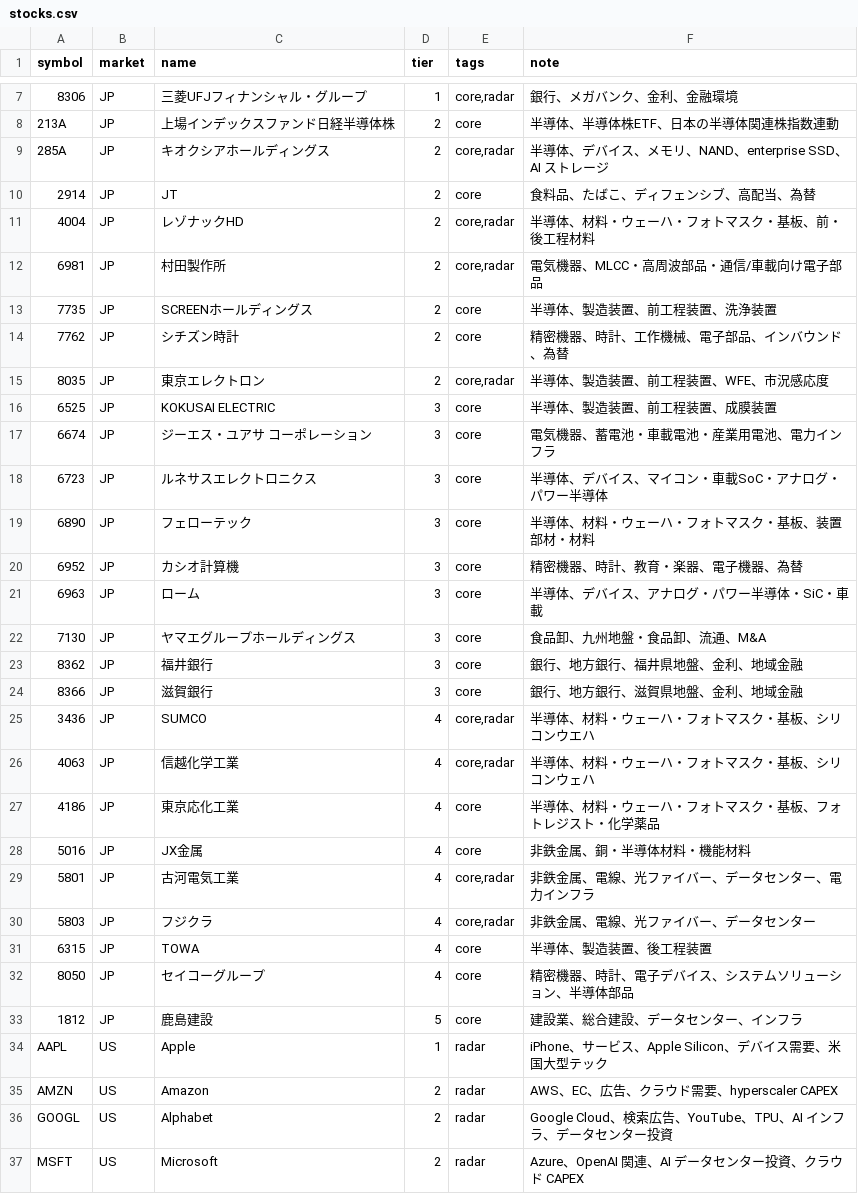
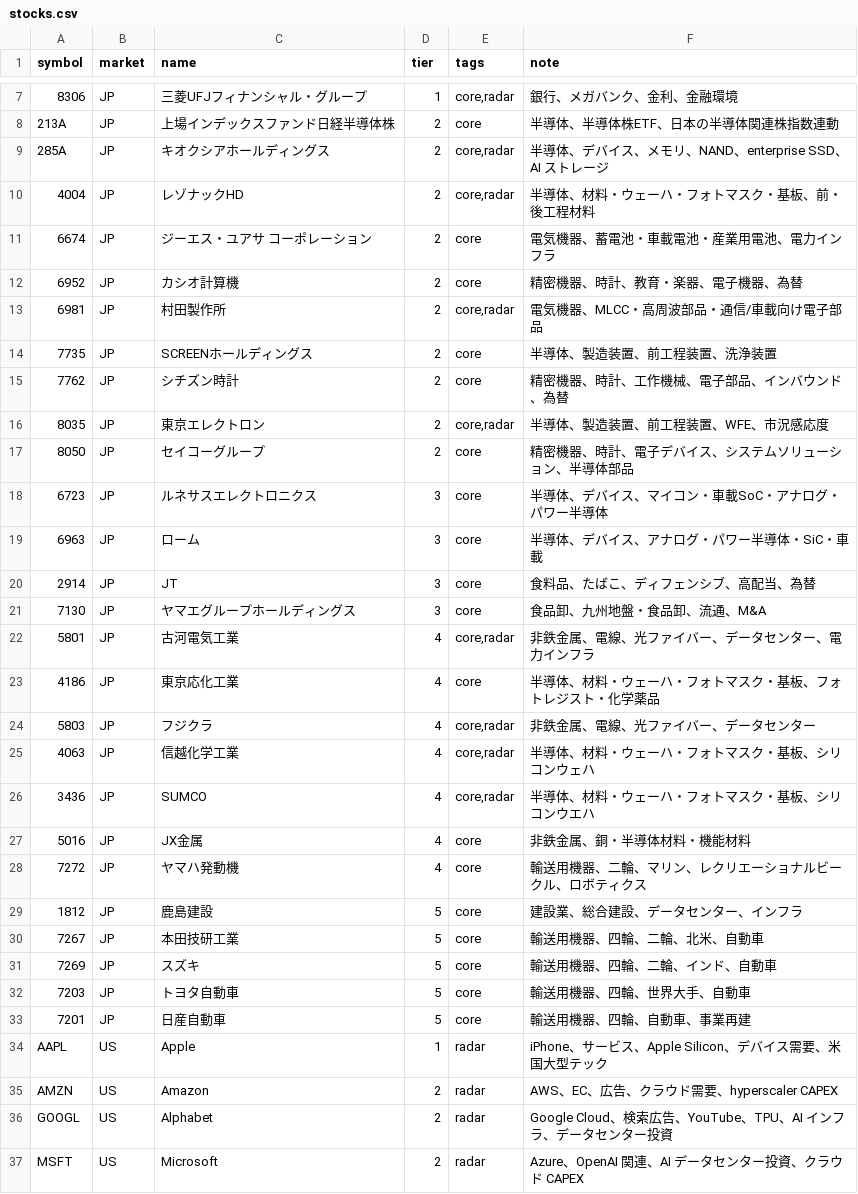
Before and after one commit to oshinko/feeds, a CSV file: data/stocks.csv, drawn as a sheet; only a part is shown, gaps mark what is left out.

Commit message:
Regenerate stocks CSV after auto additions

```diff
--- a/data/stocks.csv
+++ b/data/stocks.csv
@@ -9,4 +9,5 @@ symbol,market,name,tier,tags,note
 285A,JP,キオクシアホールディングス,2,"core,radar",半導体、デバイス、メモリ、NAND、enterprise SSD、AI ストレージ
-2914,JP,JT,2,core,食料品、たばこ、ディフェンシブ、高配当、為替
 4004,JP,レゾナックHD,2,"core,radar",半導体、材料・ウェーハ・フォトマスク・基板、前・後工程材料
+6674,JP,ジーエス・ユアサ コーポレーション,2,core,電気機器、蓄電池・車載電池・産業用電池、電力インフラ
+6952,JP,カシオ計算機,2,core,精密機器、時計、教育・楽器、電子機器、為替
 6981,JP,村田製作所,2,"core,radar",電気機器、MLCC・高周波部品・通信/車載向け電子部品
@@ -15,20 +16,19 @@ symbol,market,name,tier,tags,note
 8035,JP,東京エレクトロン,2,"core,radar",半導体、製造装置、前工程装置、WFE、市況感応度
-6525,JP,KOKUSAI ELECTRIC,3,core,半導体、製造装置、前工程装置、成膜装置
-6674,JP,ジーエス・ユアサ コーポレーション,3,core,電気機器、蓄電池・車載電池・産業用電池、電力インフラ
+8050,JP,セイコーグループ,2,core,精密機器、時計、電子デバイス、システムソリューション、半導体部品
 6723,JP,ルネサスエレクトロニクス,3,core,半導体、デバイス、マイコン・車載SoC・アナログ・パワー半導体
-6890,JP,フェローテック,3,core,半導体、材料・ウェーハ・フォトマスク・基板、装置部材・材料
-6952,JP,カシオ計算機,3,core,精密機器、時計、教育・楽器、電子機器、為替
 6963,JP,ローム,3,core,半導体、デバイス、アナログ・パワー半導体・SiC・車載
+2914,JP,JT,3,core,食料品、たばこ、ディフェンシブ、高配当、為替
 7130,JP,ヤマエグループホールディングス,3,core,食品卸、九州地盤・食品卸、流通、M&A
-8362,JP,福井銀行,3,core,銀行、地方銀行、福井県地盤、金利、地域金融
-8366,JP,滋賀銀行,3,core,銀行、地方銀行、滋賀県地盤、金利、地域金融
+5801,JP,古河電気工業,4,"core,radar",非鉄金属、電線、光ファイバー、データセンター、電力インフラ
+4186,JP,東京応化工業,4,core,半導体、材料・ウェーハ・フォトマスク・基板、フォトレジスト・化学薬品
+5803,JP,フジクラ,4,"core,radar",非鉄金属、電線、光ファイバー、データセンター
+4063,JP,信越化学工業,4,"core,radar",半導体、材料・ウェーハ・フォトマスク・基板、シリコンウェハ
 3436,JP,SUMCO,4,"core,radar",半導体、材料・ウェーハ・フォトマスク・基板、シリコンウエハ
-4063,JP,信越化学工業,4,"core,radar",半導体、材料・ウェーハ・フォトマスク・基板、シリコンウェハ
-4186,JP,東京応化工業,4,core,半導体、材料・ウェーハ・フォトマスク・基板、フォトレジスト・化学薬品
 5016,JP,JX金属,4,core,非鉄金属、銅・半導体材料・機能材料
-5801,JP,古河電気工業,4,"core,radar",非鉄金属、電線、光ファイバー、データセンター、電力インフラ
-5803,JP,フジクラ,4,"core,radar",非鉄金属、電線、光ファイバー、データセンター
-6315,JP,TOWA,4,core,半導体、製造装置、後工程装置
-8050,JP,セイコーグループ,4,core,精密機器、時計、電子デバイス、システムソリューション、半導体部品
+7272,JP,ヤマハ発動機,4,core,輸送用機器、二輪、マリン、レクリエーショナルビークル、ロボティクス
 1812,JP,鹿島建設,5,core,建設業、総合建設、データセンター、インフラ
+7267,JP,本田技研工業,5,core,輸送用機器、四輪、二輪、北米、自動車
+7269,JP,スズキ,5,core,輸送用機器、四輪、二輪、インド、自動車
+7203,JP,トヨタ自動車,5,core,輸送用機器、四輪、世界大手、自動車
+7201,JP,日産自動車,5,core,輸送用機器、四輪、自動車、事業再建
 AAPL,US,Apple,1,radar,iPhone、サービス、Apple Silicon、デバイス需要、米国大型テック
```
